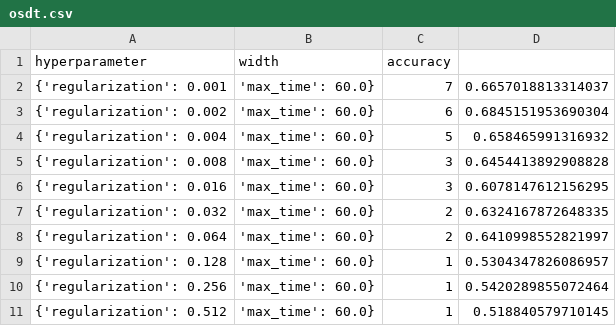
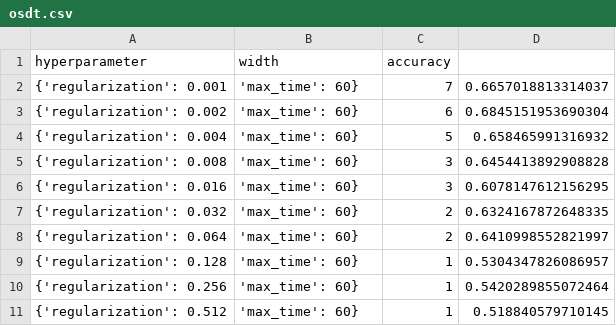
Before and after one commit to marypaulin/repo, a CSV file: data/accuracy/compas-binary/osdt.csv, drawn as a sheet.

Commit message:
new run of accuracy data

```diff
--- a/data/accuracy/compas-binary/osdt.csv
+++ b/data/accuracy/compas-binary/osdt.csv
@@ -1,11 +1,11 @@
 hyperparameter,width,accuracy
-{'regularization': 0.001, 'max_time': 60.0},7,0.6657018813314037
-{'regularization': 0.002, 'max_time': 60.0},6,0.6845151953690304
-{'regularization': 0.004, 'max_time': 60.0},5,0.658465991316932
-{'regularization': 0.008, 'max_time': 60.0},3,0.6454413892908828
-{'regularization': 0.016, 'max_time': 60.0},3,0.6078147612156295
-{'regularization': 0.032, 'max_time': 60.0},2,0.6324167872648335
-{'regularization': 0.064, 'max_time': 60.0},2,0.6410998552821997
-{'regularization': 0.128, 'max_time': 60.0},1,0.5304347826086957
-{'regularization': 0.256, 'max_time': 60.0},1,0.5420289855072464
-{'regularization': 0.512, 'max_time': 60.0},1,0.518840579710145
+{'regularization': 0.001, 'max_time': 60},7,0.6657018813314037
+{'regularization': 0.002, 'max_time': 60},6,0.6845151953690304
+{'regularization': 0.004, 'max_time': 60},5,0.658465991316932
+{'regularization': 0.008, 'max_time': 60},3,0.6454413892908828
+{'regularization': 0.016, 'max_time': 60},3,0.6078147612156295
+{'regularization': 0.032, 'max_time': 60},2,0.6324167872648335
+{'regularization': 0.064, 'max_time': 60},2,0.6410998552821997
+{'regularization': 0.128, 'max_time': 60},1,0.5304347826086957
+{'regularization': 0.256, 'max_time': 60},1,0.5420289855072464
+{'regularization': 0.512, 'max_time': 60},1,0.518840579710145
```
Also changed, not shown: data/accuracy/compas-binary/parallel_osdt.csv.
